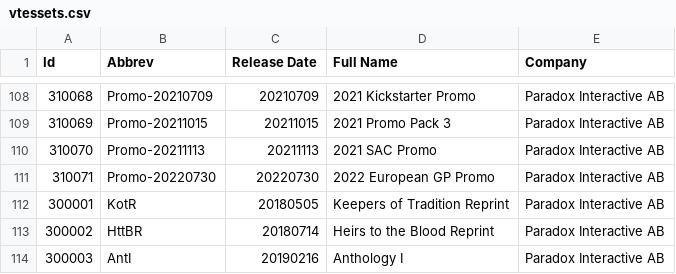
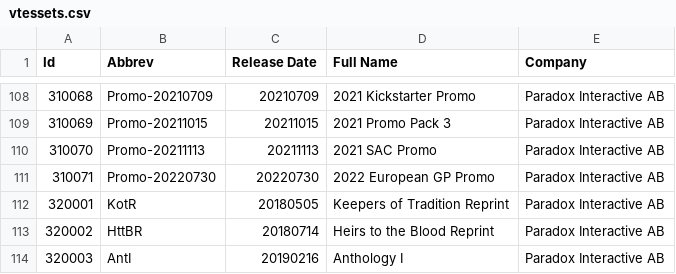
Before and after one commit to GiottoVerducci/vtescsv, a CSV file: vtessets.csv, drawn as a sheet; only a part is shown, gaps mark what is left out.

Commit message:
Fix sets IDs

```diff
--- a/vtessets.csv
+++ b/vtessets.csv
@@ -111,4 +111,4 @@
 "310071","Promo-20220730","20220730","2022 European GP Promo", "Paradox Interactive AB"
-"300001","KotR","20180505","Keepers of Tradition Reprint", "Paradox Interactive AB"
-"300002","HttBR","20180714","Heirs to the Blood Reprint", "Paradox Interactive AB"
-"300003","AntI","20190216","Anthology I", "Paradox Interactive AB"
+"320001","KotR","20180505","Keepers of Tradition Reprint", "Paradox Interactive AB"
+"320002","HttBR","20180714","Heirs to the Blood Reprint", "Paradox Interactive AB"
+"320003","AntI","20190216","Anthology I", "Paradox Interactive AB"
```
